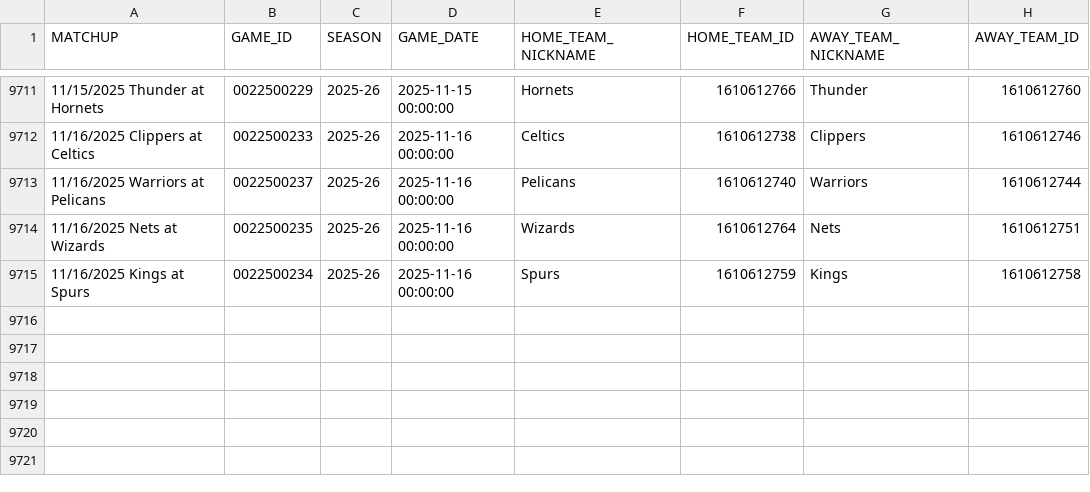
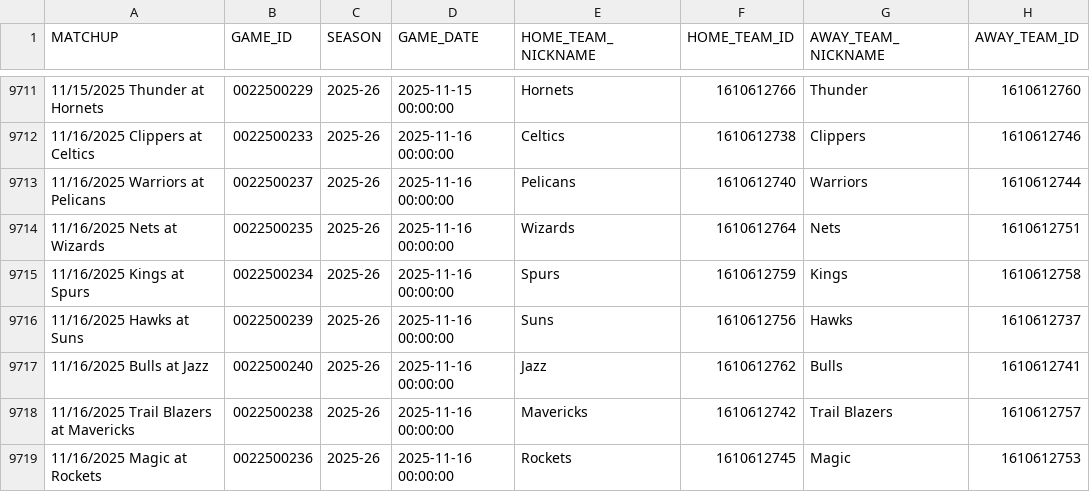
Before and after one commit to akashkothari2007/NHL-Picks-and-Odds-Predictor, a CSV file: backend/data/processedData/full_schedule.csv, drawn as a sheet; only a part is shown, gaps mark what is left out.

```diff
--- a/backend/data/processedData/full_schedule.csv
+++ b/backend/data/processedData/full_schedule.csv
@@ -9715 +9715,5 @@ MATCHUP,GAME_ID,SEASON,GAME_DATE,HOME_TEAM_NICKNAME,HOME_TEAM_ID,AWAY_TEAM_NICKN
 11/16/2025 Kings at Spurs,0022500234,2025-26,2025-11-16 00:00:00, Spurs,1610612759, Kings,1610612758
+11/16/2025 Hawks at Suns,0022500239,2025-26,2025-11-16 00:00:00, Suns,1610612756, Hawks,1610612737
+11/16/2025 Bulls at Jazz,0022500240,2025-26,2025-11-16 00:00:00, Jazz,1610612762, Bulls,1610612741
+11/16/2025 Trail Blazers at Mavericks,0022500238,2025-26,2025-11-16 00:00:00, Mavericks,1610612742, Trail Blazers,1610612757
+11/16/2025 Magic at Rockets,0022500236,2025-26,2025-11-16 00:00:00, Rockets,1610612745, Magic,1610612753
```
Also changed, not shown: 7 other files.
